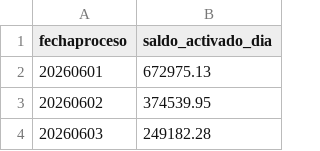
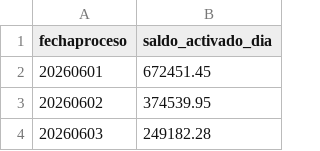
Before and after one commit to lgta/ihf-rebaje_diario, a CSV file: datos_backtest_junio/bt_real_aseg_stock.csv, drawn as a sheet; only a part is shown.

```diff
--- a/datos_backtest_junio/bt_real_aseg_stock.csv
+++ b/datos_backtest_junio/bt_real_aseg_stock.csv
@@ -1,3 +1,3 @@
 "fechaproceso","saldo_activado_dia"
-"20260601","672975.13"
+"20260601","672451.45"
 "20260602","374539.95"
```
Also changed, not shown: datos_avance_capital_asegurado_julio/jul_aseg_real_nuevos.csv, datos_avance_capital_asegurado_julio/jul_aseg_real_stock.csv, 26 other files.
